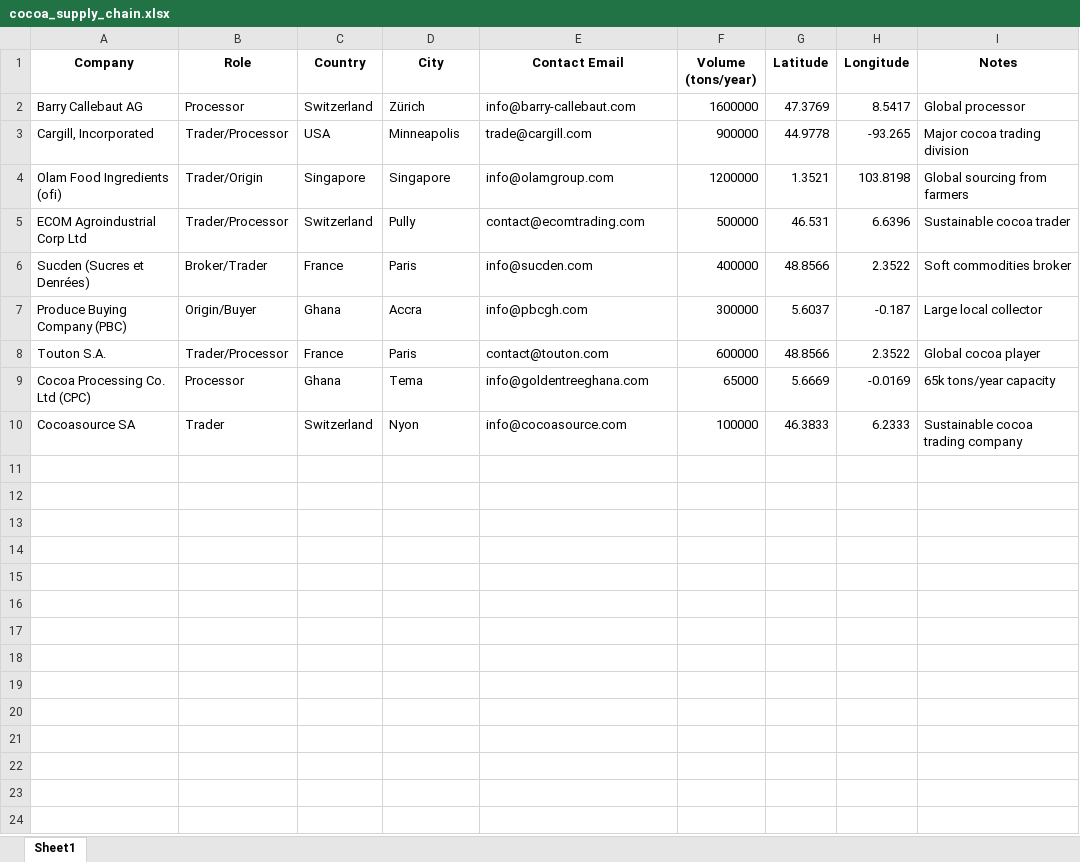
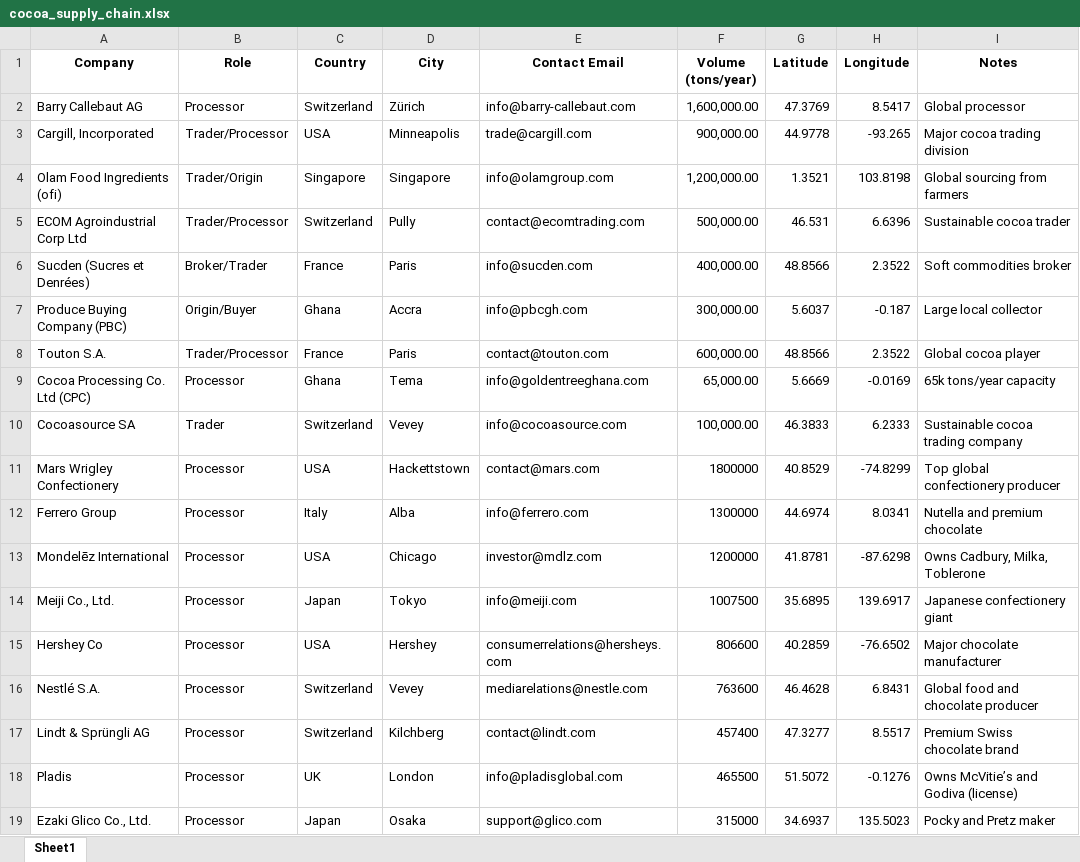
Before and after one commit to kgonciarz/map-app, an Excel workbook: cocoa_supply_chain.xlsx, sheet Sheet1, drawn as a sheet; values as stored, in another font and other column widths than the file's, no borders; the diff names each change by its address in the sheet, - before the commit and + after, or states it on an @@ line.

Commit message:
Add files via upload

```diff
--- a/cocoa_supply_chain.xlsx (sheet Sheet1)
+++ b/cocoa_supply_chain.xlsx (sheet Sheet1)
-F2 (Volume (tons/year)): 1600000
+F2 (Volume (tons/year)): 1,600,000.00
-F3 (Volume (tons/year)): 900000
+F3 (Volume (tons/year)): 900,000.00
-F4 (Volume (tons/year)): 1200000
+F4 (Volume (tons/year)): 1,200,000.00
-F5 (Volume (tons/year)): 500000
+F5 (Volume (tons/year)): 500,000.00
-F6 (Volume (tons/year)): 400000
+F6 (Volume (tons/year)): 400,000.00
-F7 (Volume (tons/year)): 300000
+F7 (Volume (tons/year)): 300,000.00
-F8 (Volume (tons/year)): 600000
+F8 (Volume (tons/year)): 600,000.00
-F9 (Volume (tons/year)): 65000
+F9 (Volume (tons/year)): 65,000.00
-D10 (City): Nyon
+D10 (City): Vevey
-F10 (Volume (tons/year)): 100000
+F10 (Volume (tons/year)): 100,000.00
+row 11: Mars Wrigley Confectionery | Processor | USA | Hackettstown | contact@mars.com | 1800000 | 40.8529 | -74.8299 | Top global confectionery producer
+row 12: Ferrero Group | Processor | Italy | Alba | info@ferrero.com | 1300000 | 44.6974 | 8.0341 | Nutella and premium chocolate
+row 13: Mondelēz International | Processor | USA | Chicago | investor@mdlz.com | 1200000 | 41.8781 | -87.6298 | Owns Cadbury, Milka, Toblerone
+row 14: Meiji Co., Ltd. | Processor | Japan | Tokyo | info@meiji.com | 1007500 | 35.6895 | 139.6917 | Japanese confectionery giant
+row 15: Hershey Co | Processor | USA | Hershey | consumerrelations@hersheys.com | 806600 | 40.2859 | -76.6502 | Major chocolate manufacturer
+row 16: Nestlé S.A. | Processor | Switzerland | Vevey | mediarelations@nestle.com | 763600 | 46.4628 | 6.8431 | Global food and chocolate producer
+row 17: Lindt & Sprüngli AG | Processor | Switzerland | Kilchberg | contact@lindt.com | 457400 | 47.3277 | 8.5517 | Premium Swiss chocolate brand
+row 18: Pladis | Processor | UK | London | info@pladisglobal.com | 465500 | 51.5072 | -0.1276 | Owns McVitie’s and Godiva (license)
+row 19: Ezaki Glico Co., Ltd. | Processor | Japan | Osaka | support@glico.com | 315000 | 34.6937 | 135.5023 | Pocky and Pretz maker
```
